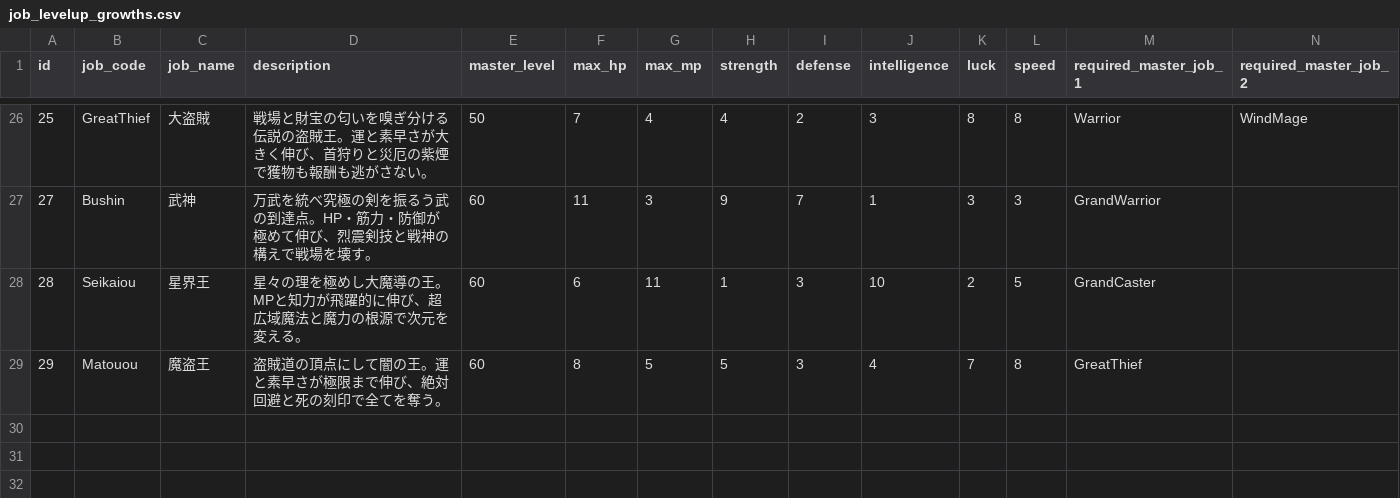
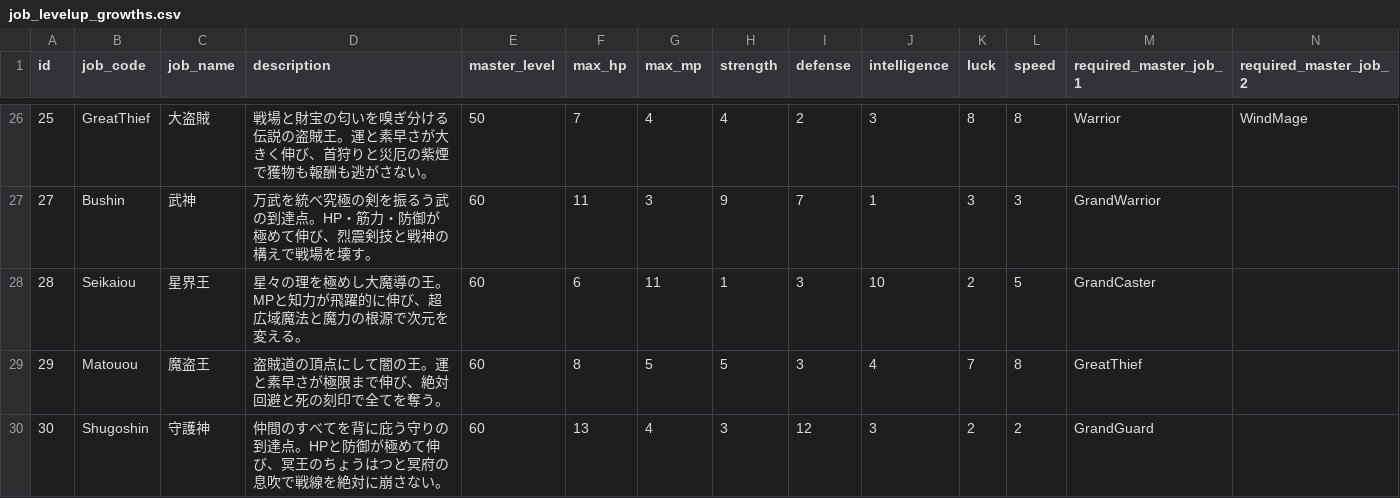
Before and after one commit to ayumu203/nisekue, a CSV file: server/resources/player/job_levelup_growths.csv, drawn as a sheet; only a part is shown, gaps mark what is left out; rows hold the shown columns only; the diff names each change by its address in the sheet, - before the commit and + after, or states it on an @@ line.

```diff
--- a/server/resources/player/job_levelup_growths.csv
+++ b/server/resources/player/job_levelup_growths.csv
+row 30: 30 | Shugoshin | 守護神 | 仲間のすべてを背に庇う守りの到達点。HPと防御が極めて伸び、冥王のちょうはつと冥府の息吹で戦線を絶対に崩さない。 | 60 | 13 | 4 | 3 | 12 | 3 | 2 | 2 | GrandGuard
```
Also changed, not shown: server/resources/player/equipment_master.csv, server/resources/player/item_master.csv, 14 other files.
